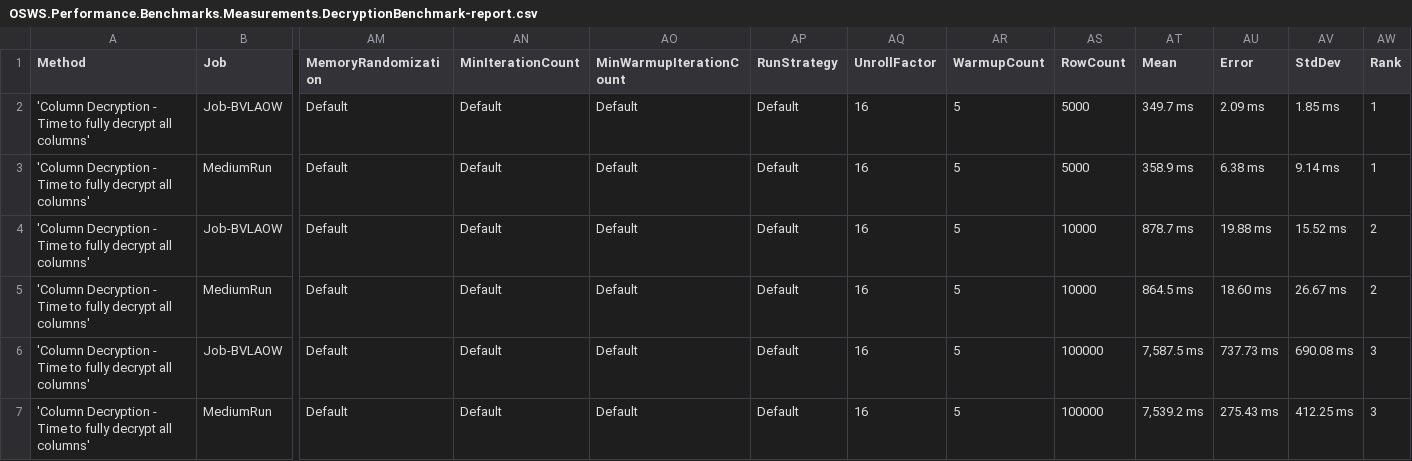
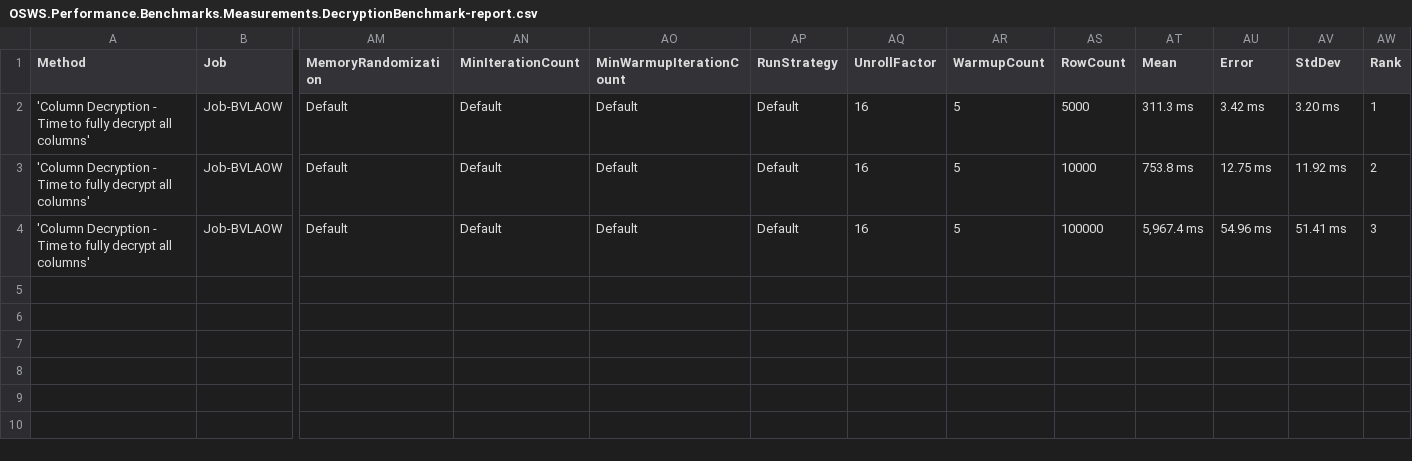
Before and after one commit to lucasfth/osws, a CSV file: OSWS.Performance.Benchmarks/frontend/public/data/micro/OSWS.Performance.Benchmarks.Measurements.DecryptionBenchmark-report.csv, drawn as a sheet; only a part is shown, gaps mark what is left out; removed rows and columns are numbered as before the commit, all else as after; rows hold the shown columns only; the diff names each change by its address in the sheet, - before the commit and + after, or states it on an @@ line.

```diff
--- a/OSWS.Performance.Benchmarks/frontend/public/data/micro/OSWS.Performance.Benchmarks.Measurements.DecryptionBenchmark-report.csv
+++ b/OSWS.Performance.Benchmarks/frontend/public/data/micro/OSWS.Performance.Benchmarks.Measurements.DecryptionBenchmark-report.csv
-AT2 (Mean): 349.7 ms
+AT2 (Mean): 311.3 ms
-AU2 (Error): 2.09 ms
+AU2 (Error): 3.42 ms
-AV2 (StdDev): 1.85 ms
+AV2 (StdDev): 3.20 ms
-row 3: 'Column Decryption - Time to fully decrypt all columns' | MediumRun | Default | Default | Default | Default | 16 | 5 | 5000 | 358.9 ms | 6.38 ms | 9.14 ms | 1
-AT3 (Mean): 878.7 ms
+AT3 (Mean): 753.8 ms
-AU3 (Error): 19.88 ms
+AU3 (Error): 12.75 ms
-AV3 (StdDev): 15.52 ms
+AV3 (StdDev): 11.92 ms
-row 5: 'Column Decryption - Time to fully decrypt all columns' | MediumRun | Default | Default | Default | Default | 16 | 5 | 10000 | 864.5 ms | 18.60 ms | 26.67 ms | 2
-AT4 (Mean): 7,587.5 ms
+AT4 (Mean): 5,967.4 ms
-AU4 (Error): 737.73 ms
+AU4 (Error): 54.96 ms
-AV4 (StdDev): 690.08 ms
+AV4 (StdDev): 51.41 ms
-row 7: 'Column Decryption - Time to fully decrypt all columns' | MediumRun | Default | Default | Default | Default | 16 | 5 | 100000 | 7,539.2 ms | 275.43 ms | 412.25 ms | 3
```
Also changed, not shown: OSWS.Performance.Benchmarks/frontend/public/data/micro/OSWS.Performance.Benchmarks.Measurements.AuthorizationBenchmark-report.csv, OSWS.Performance.Benchmarks/frontend/public/data/micro/OSWS.Performance.Benchmarks.Measurements.KeyUnwrapBenchmark-report.csv, 22 other files.
